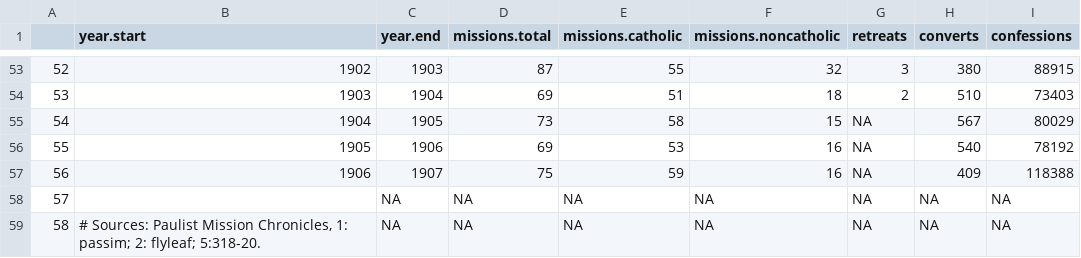
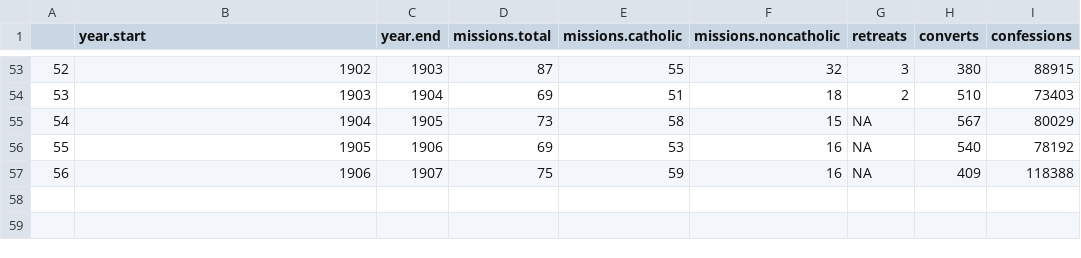
Before and after one commit to religious-ecologies/religious-statistics, a CSV file: data/downloads/paulist-summary.csv, drawn as a sheet; only a part is shown, gaps mark what is left out; the diff names each change by its address in the sheet, - before the commit and + after, or states it on an @@ line.

Commit message:
Single page chart of Paulist summary statistics

```diff
--- a/data/downloads/paulist-summary.csv
+++ b/data/downloads/paulist-summary.csv
-row 58: 57 |  | NA | NA | NA | NA | NA | NA | NA
-row 59: 58 | # Sources: Paulist Mission Chronicles, 1: passim; 2: flyleaf; 5:318-20. | NA | NA | NA | NA | NA | NA | NA
```
Also changed, not shown: 1 other file.
